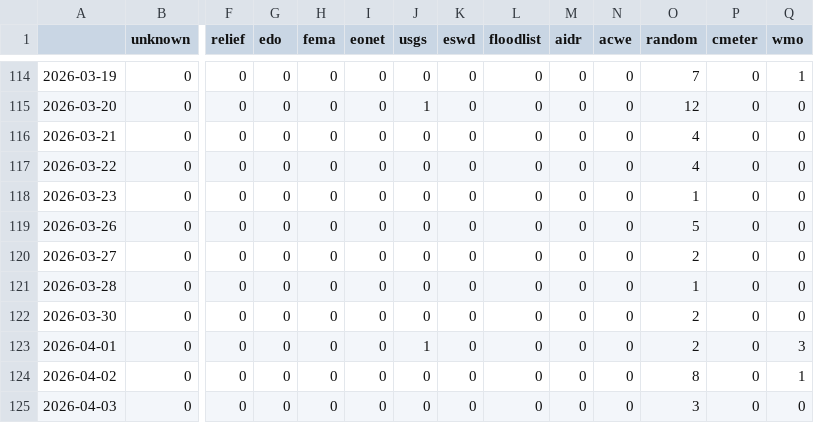
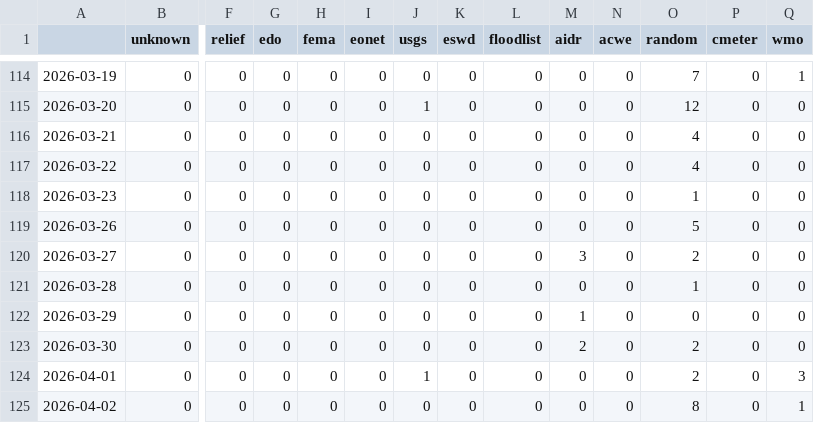
Before and after one commit to kamic-news/dutchExtremes, a CSV file: csv/feeds_date.csv, drawn as a sheet; only a part is shown, gaps mark what is left out; the shorter side is filled out with more unchanged rows; addresses are those after the commit; rows hold the shown columns only; the diff names each change by its address in the sheet, - before the commit and + after, or states it on an @@ line.

```diff
--- a/csv/feeds_date.csv
+++ b/csv/feeds_date.csv
-M120 (aidr): 0
+M120 (aidr): 3
+row 122: 2026-03-29 | 0 | 0 | 0 | 0 | 0 | 0 | 0 | 0 | 1 | 0 | 0 | 0 | 0
-M123 (aidr): 0
+M123 (aidr): 2
```
Also changed, not shown: csv/extremes_date.csv, 5 other files.
